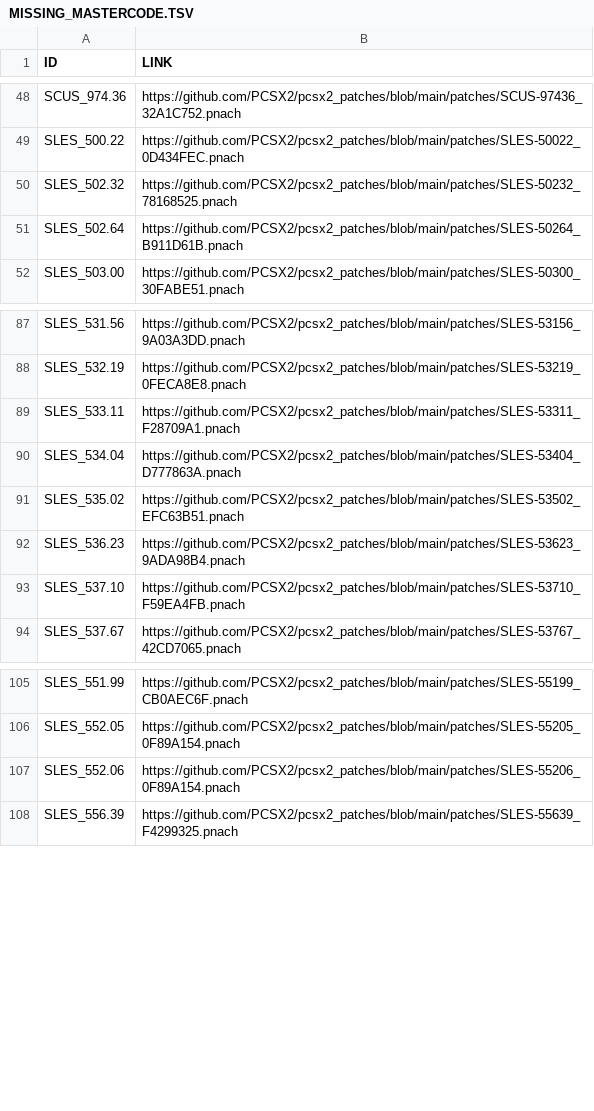
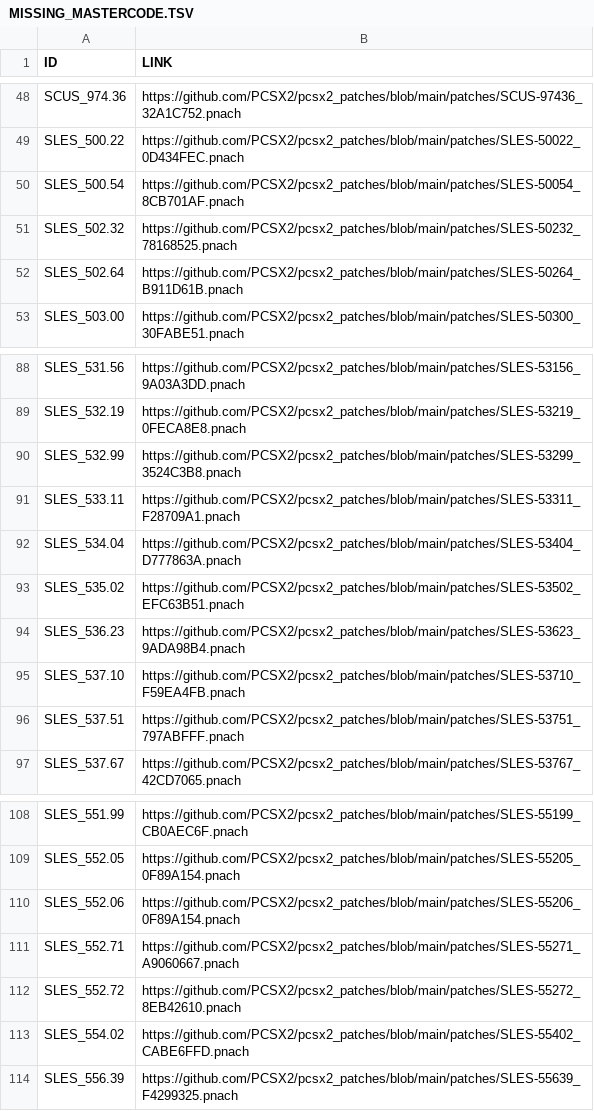
Before and after one commit to PS2-Widescreen/OPL-Widescreen-Cheats, a TSV file: MISSING_MASTERCODE.TSV, drawn as a sheet; only a part is shown, gaps mark what is left out.

```diff
--- a/MISSING_MASTERCODE.TSV
+++ b/MISSING_MASTERCODE.TSV
@@ -49,2 +49,3 @@ SCUS_974.36	https://github.com/PCSX2/pcsx2_patches/blob/main/patches/SCUS-97436_
 SLES_500.22	https://github.com/PCSX2/pcsx2_patches/blob/main/patches/SLES-50022_0D434FEC.pnach
+SLES_500.54	https://github.com/PCSX2/pcsx2_patches/blob/main/patches/SLES-50054_8CB701AF.pnach
 SLES_502.32	https://github.com/PCSX2/pcsx2_patches/blob/main/patches/SLES-50232_78168525.pnach
@@ -88,2 +89,3 @@ SLES_531.56	https://github.com/PCSX2/pcsx2_patches/blob/main/patches/SLES-53156_
 SLES_532.19	https://github.com/PCSX2/pcsx2_patches/blob/main/patches/SLES-53219_0FECA8E8.pnach
+SLES_532.99	https://github.com/PCSX2/pcsx2_patches/blob/main/patches/SLES-53299_3524C3B8.pnach
 SLES_533.11	https://github.com/PCSX2/pcsx2_patches/blob/main/patches/SLES-53311_F28709A1.pnach
@@ -93,2 +95,3 @@ SLES_536.23	https://github.com/PCSX2/pcsx2_patches/blob/main/patches/SLES-53623_
 SLES_537.10	https://github.com/PCSX2/pcsx2_patches/blob/main/patches/SLES-53710_F59EA4FB.pnach
+SLES_537.51	https://github.com/PCSX2/pcsx2_patches/blob/main/patches/SLES-53751_797ABFFF.pnach
 SLES_537.67	https://github.com/PCSX2/pcsx2_patches/blob/main/patches/SLES-53767_42CD7065.pnach
@@ -107,2 +110,5 @@ SLES_552.05	https://github.com/PCSX2/pcsx2_patches/blob/main/patches/SLES-55205_
 SLES_552.06	https://github.com/PCSX2/pcsx2_patches/blob/main/patches/SLES-55206_0F89A154.pnach
+SLES_552.71	https://github.com/PCSX2/pcsx2_patches/blob/main/patches/SLES-55271_A9060667.pnach
+SLES_552.72	https://github.com/PCSX2/pcsx2_patches/blob/main/patches/SLES-55272_8EB42610.pnach
+SLES_554.02	https://github.com/PCSX2/pcsx2_patches/blob/main/patches/SLES-55402_CABE6FFD.pnach
 SLES_556.39	https://github.com/PCSX2/pcsx2_patches/blob/main/patches/SLES-55639_F4299325.pnach
```
Also changed, not shown: 24 other files.
